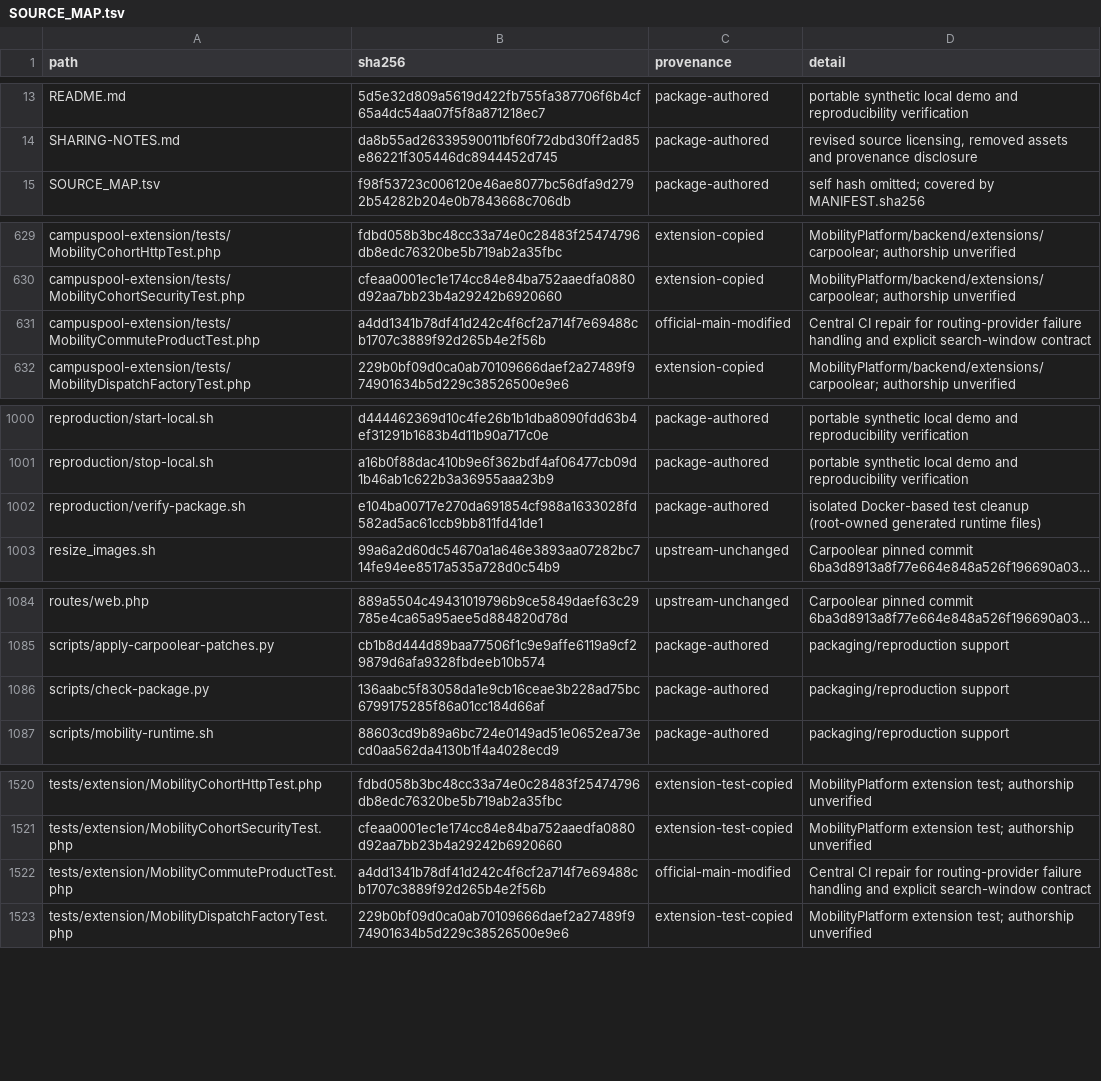
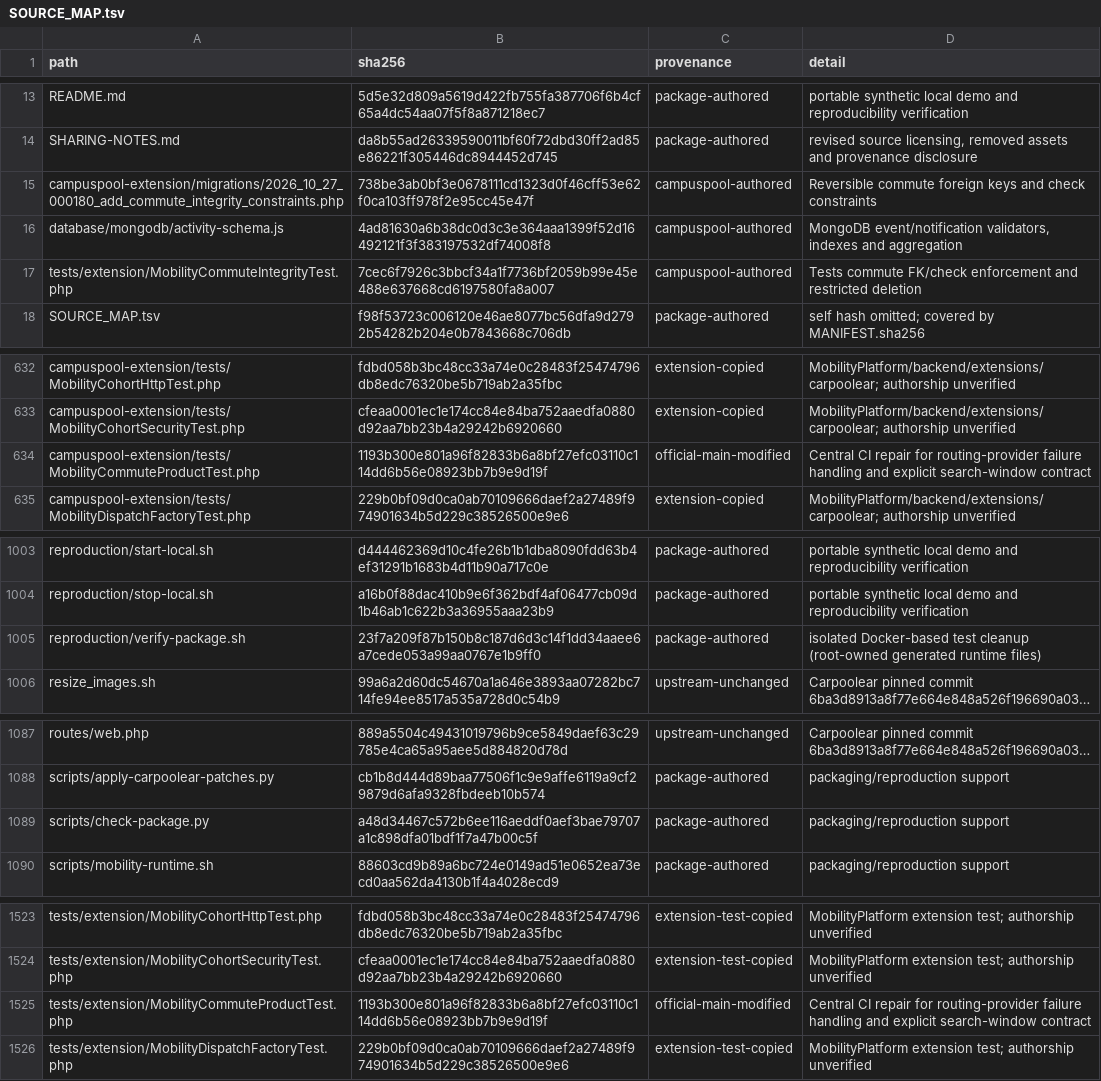
Before and after one commit to CampusPool/carpooling, a TSV file: prototype/SOURCE_MAP.tsv, drawn as a sheet; only a part is shown, gaps mark what is left out; long unchanged cells end in …; addresses are those after the commit; the diff names each change by its address in the sheet, - before the commit and + after, or states it on an @@ line.

Commit message:
feat: complete assigned mobility integrity and DBMS slices

```diff
--- a/prototype/SOURCE_MAP.tsv
+++ b/prototype/SOURCE_MAP.tsv
+row 15: campuspool-extension/migrations/2026_10_27_000180_add_commute_integrity_constraints.php | 738be3ab0bf3e0678111cd1323d0f46cff53e62f0ca103ff978f2e95cc45e47f | campuspool-authored | Reversible commute foreign keys and check constraints
+row 16: database/mongodb/activity-schema.js | 4ad81630a6b38dc0d3c3e364aaa1399f52d16492121f3f383197532df74008f8 | campuspool-authored | MongoDB event/notification validators, indexes and aggregation
+row 17: tests/extension/MobilityCommuteIntegrityTest.php | 7cec6f7926c3bbcf34a1f7736bf2059b99e45e488e637668cd6197580fa8a007 | campuspool-authored | Tests commute FK/check enforcement and restricted deletion
-B634 (sha256): a4dd1341b78df41d242c4f6cf2a714f7e69488cb1707c3889f92d265b4e2f56b
+B634 (sha256): 1193b300e801a96f82833b6a8bf27efc03110c114dd6b56e08923bb7b9e9d19f
-B1005 (sha256): e104ba00717e270da691854cf988a1633028fd582ad5ac61ccb9bb811fd41de1
+B1005 (sha256): 23f7a209f87b150b8c187d6d3c14f1dd34aaee6a7cede053a99aa0767e1b9ff0
-B1089 (sha256): 136aabc5f83058da1e9cb16ceae3b228ad75bc6799175285f86a01cc184d66af
+B1089 (sha256): a48d34467c572b6ee116aeddf0aef3bae79707a1c898dfa01bdf1f7a47b00c5f
-B1525 (sha256): a4dd1341b78df41d242c4f6cf2a714f7e69488cb1707c3889f92d265b4e2f56b
+B1525 (sha256): 1193b300e801a96f82833b6a8bf27efc03110c114dd6b56e08923bb7b9e9d19f
```
Also changed, not shown: 11 other files.
